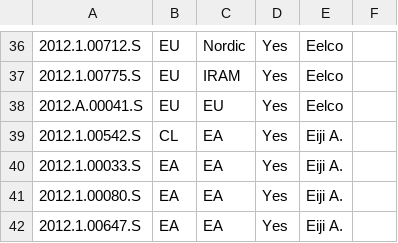
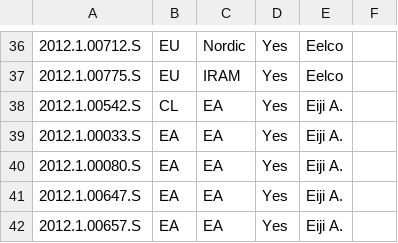
Before and after one commit to itoledoc/APA, a CSV file: conf/c1c2.csv, drawn as a sheet; only a part is shown, gaps mark what is left out; the shorter side is filled out with more unchanged rows; the diff names each change by its address in the sheet, - before the commit and + after, or states it on an @@ line.

Commit message:
update transfered C1 C2

```diff
--- a/conf/c1c2.csv
+++ b/conf/c1c2.csv
-row 38: 2012.A.00041.S | EU | EU | Yes | Eelco
```
